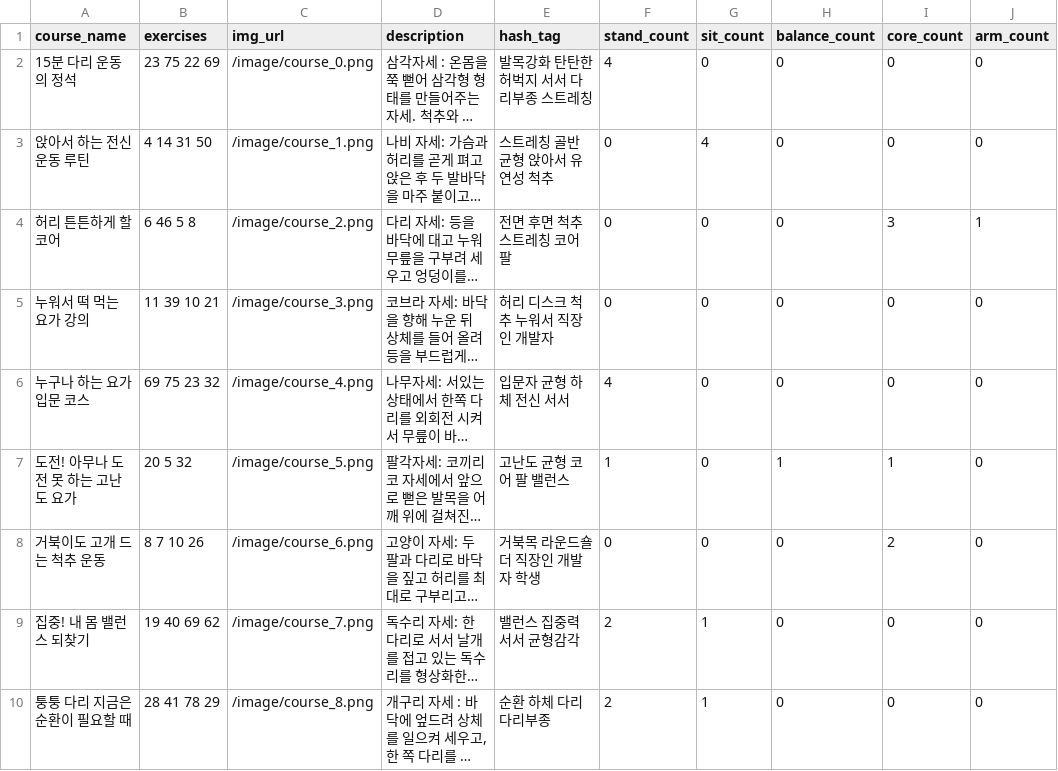
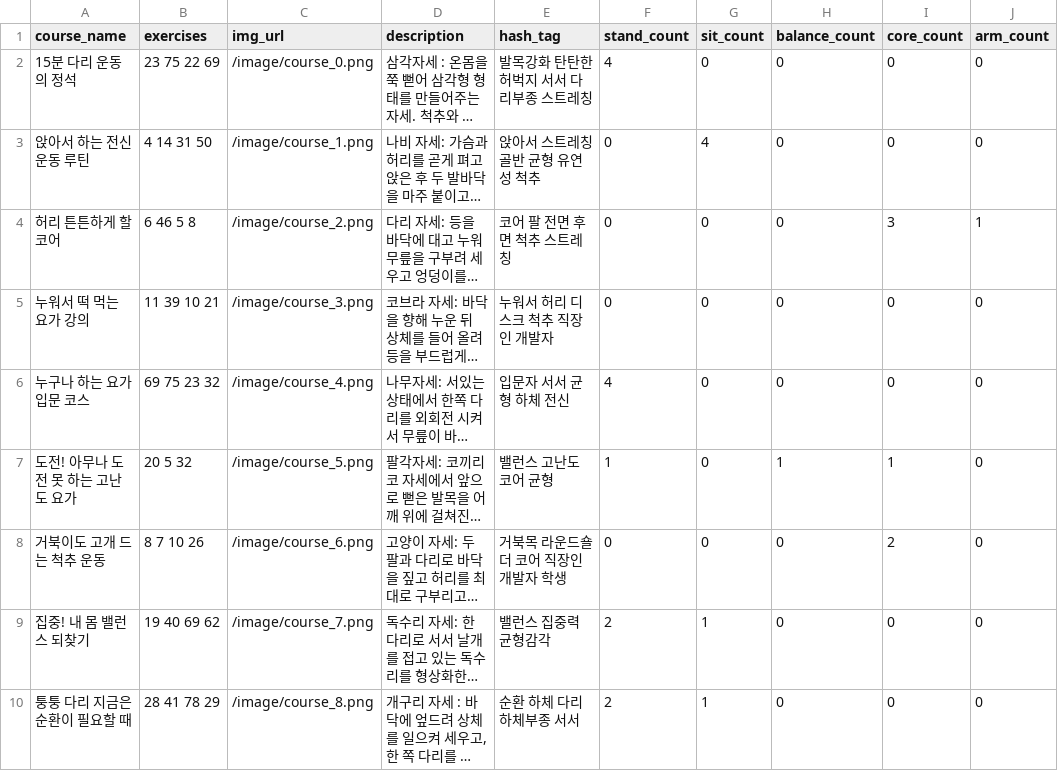
Before and after one commit to younghoondoodoom/wellai_backend, a CSV file: data/course.csv, drawn as a sheet; only a part is shown; long unchanged cells end in …; the diff names each change by its address in the sheet, - before the commit and + after, or states it on an @@ line.

```diff
--- a/data/course.csv
+++ b/data/course.csv
-E3 (hash_tag): 스트레칭 골반 균형 앉아서 유연성 척추
+E3 (hash_tag): 앉아서 스트레칭 골반 균형 유연성 척추
-E4 (hash_tag): 전면 후면 척추 스트레칭 코어 팔
+E4 (hash_tag): 코어 팔 전면 후면 척추 스트레칭
-E5 (hash_tag): 허리 디스크 척추 누워서 직장인 개발자
+E5 (hash_tag): 누워서 허리 디스크 척추 직장인 개발자
-E6 (hash_tag): 입문자 균형 하체 전신 서서
+E6 (hash_tag): 입문자 서서 균형 하체 전신
-E7 (hash_tag): 고난도 균형 코어 팔 밸런스
+E7 (hash_tag): 밸런스 고난도 코어 균형
-E8 (hash_tag): 거북목 라운드숄더 직장인 개발자 학생
+E8 (hash_tag): 거북목 라운드숄더 코어 직장인 개발자 학생
-E9 (hash_tag): 밸런스 집중력 서서 균형감각
+E9 (hash_tag): 밸런스 집중력 균형감각
-E10 (hash_tag): 순환 하체 다리 다리부종
+E10 (hash_tag): 순환 하체 다리 하체부종 서서
```
Also changed, not shown: data/tag.csv, 9 other files.
